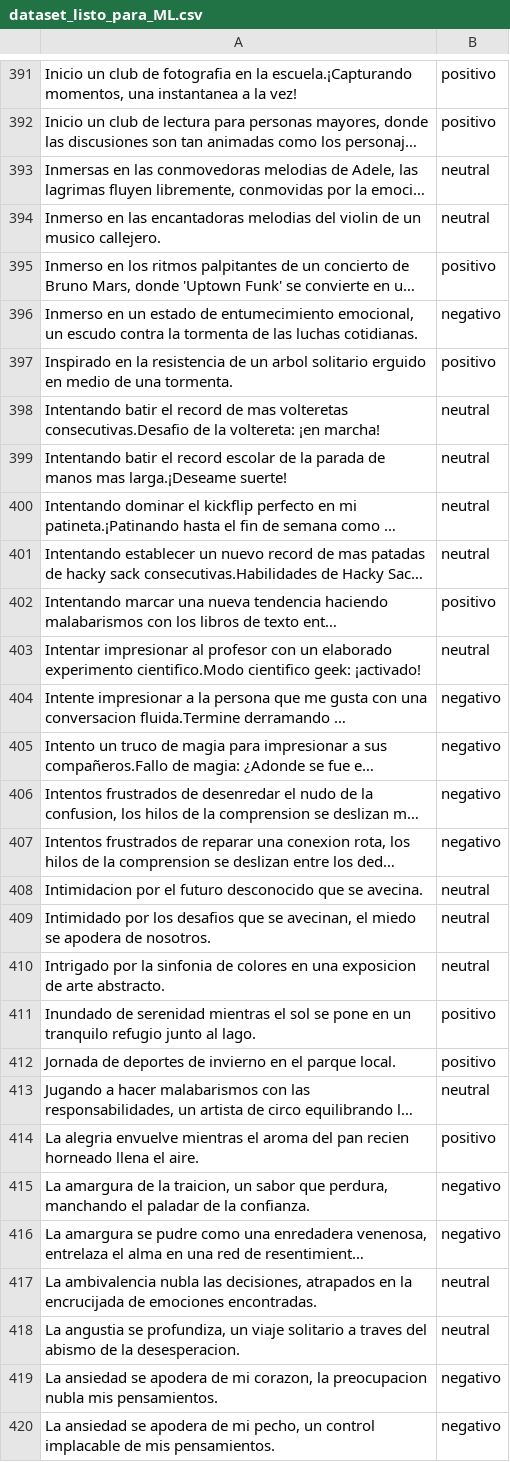
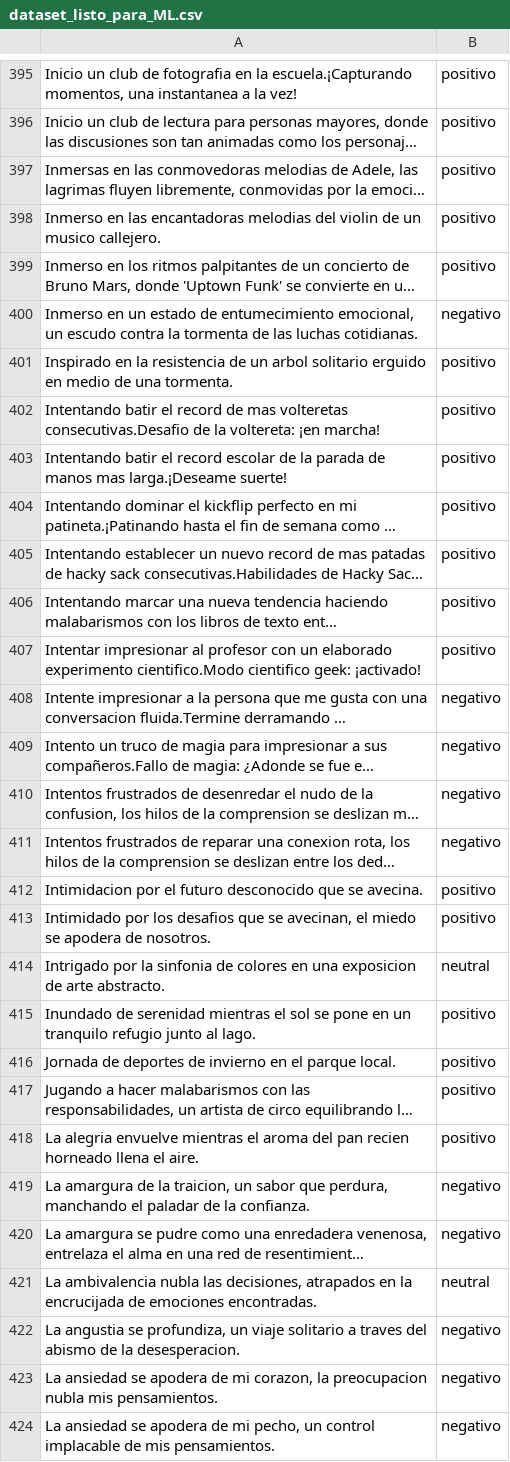
Before and after one commit to ml-punto-tech/sentiment-api, a CSV file: data-science/datasets/dataset_listo_para_ML.csv, drawn as a sheet; only a part is shown, gaps mark what is left out; long unchanged cells end in …; addresses are those after the commit; the diff covers the shown part only; the diff names each change by its address in the sheet, - before the commit and + after, or states it on an @@ line.

```diff
--- a/data-science/datasets/dataset_listo_para_ML.csv
+++ b/data-science/datasets/dataset_listo_para_ML.csv
-B397:B398: neutral
+B397:B398: positivo
-B402:B405: neutral
+B402:B405: positivo
-B407: neutral
+B407: positivo
-B412:B413: neutral
+B412:B413: positivo
-B417: neutral
+B417: positivo
-B422: neutral
+B422: negativo
```
Also changed, not shown: 9 added rows and 100 edited cells elsewhere in this file, 1 other file.
